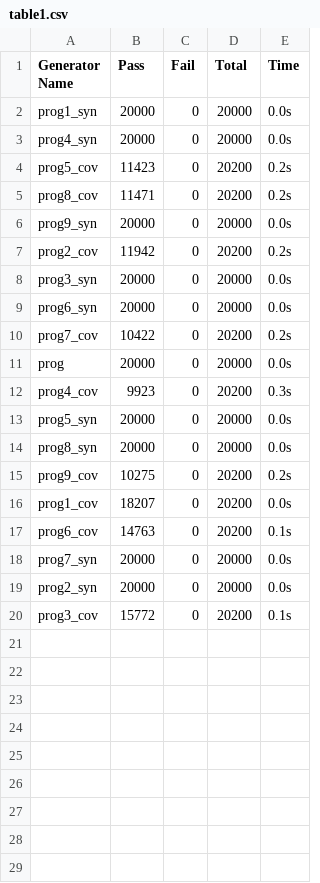
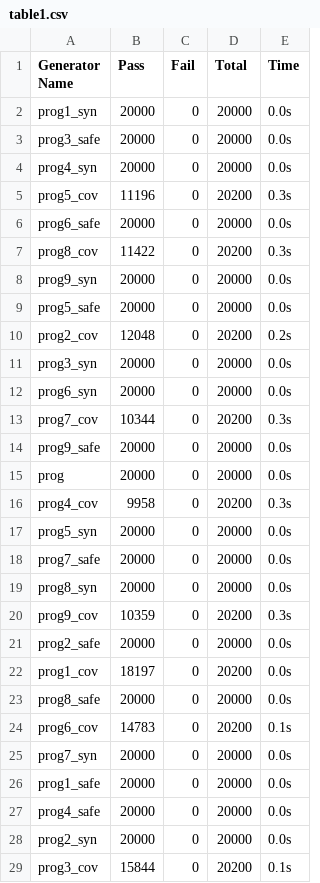
Before and after one commit to Pat-Lafon/Cobb_PBT, a CSV file: csv/sized_list/table1.csv, drawn as a sheet.

Commit message:
New tables and graphs

```diff
--- a/csv/sized_list/table1.csv
+++ b/csv/sized_list/table1.csv
@@ -2,19 +2,28 @@ Generator Name,Pass,Fail,Total,Time
 prog1_syn,20000,0,20000,0.0s
+prog3_safe,20000,0,20000,0.0s
 prog4_syn,20000,0,20000,0.0s
-prog5_cov,11423,0,20200,0.2s
-prog8_cov,11471,0,20200,0.2s
+prog5_cov,11196,0,20200,0.3s
+prog6_safe,20000,0,20000,0.0s
+prog8_cov,11422,0,20200,0.3s
 prog9_syn,20000,0,20000,0.0s
-prog2_cov,11942,0,20200,0.2s
+prog5_safe,20000,0,20000,0.0s
+prog2_cov,12048,0,20200,0.2s
 prog3_syn,20000,0,20000,0.0s
 prog6_syn,20000,0,20000,0.0s
-prog7_cov,10422,0,20200,0.2s
+prog7_cov,10344,0,20200,0.3s
+prog9_safe,20000,0,20000,0.0s
 prog,20000,0,20000,0.0s
-prog4_cov,9923,0,20200,0.3s
+prog4_cov,9958,0,20200,0.3s
 prog5_syn,20000,0,20000,0.0s
+prog7_safe,20000,0,20000,0.0s
 prog8_syn,20000,0,20000,0.0s
-prog9_cov,10275,0,20200,0.2s
-prog1_cov,18207,0,20200,0.0s
-prog6_cov,14763,0,20200,0.1s
+prog9_cov,10359,0,20200,0.3s
+prog2_safe,20000,0,20000,0.0s
+prog1_cov,18197,0,20200,0.0s
+prog8_safe,20000,0,20000,0.0s
+prog6_cov,14783,0,20200,0.1s
 prog7_syn,20000,0,20000,0.0s
+prog1_safe,20000,0,20000,0.0s
+prog4_safe,20000,0,20000,0.0s
 prog2_syn,20000,0,20000,0.0s
-prog3_cov,15772,0,20200,0.1s
+prog3_cov,15844,0,20200,0.1s
```
Also changed, not shown: csv/duplicate_list/table1.csv, csv/sorted_list/table1.csv, 9 other files.
